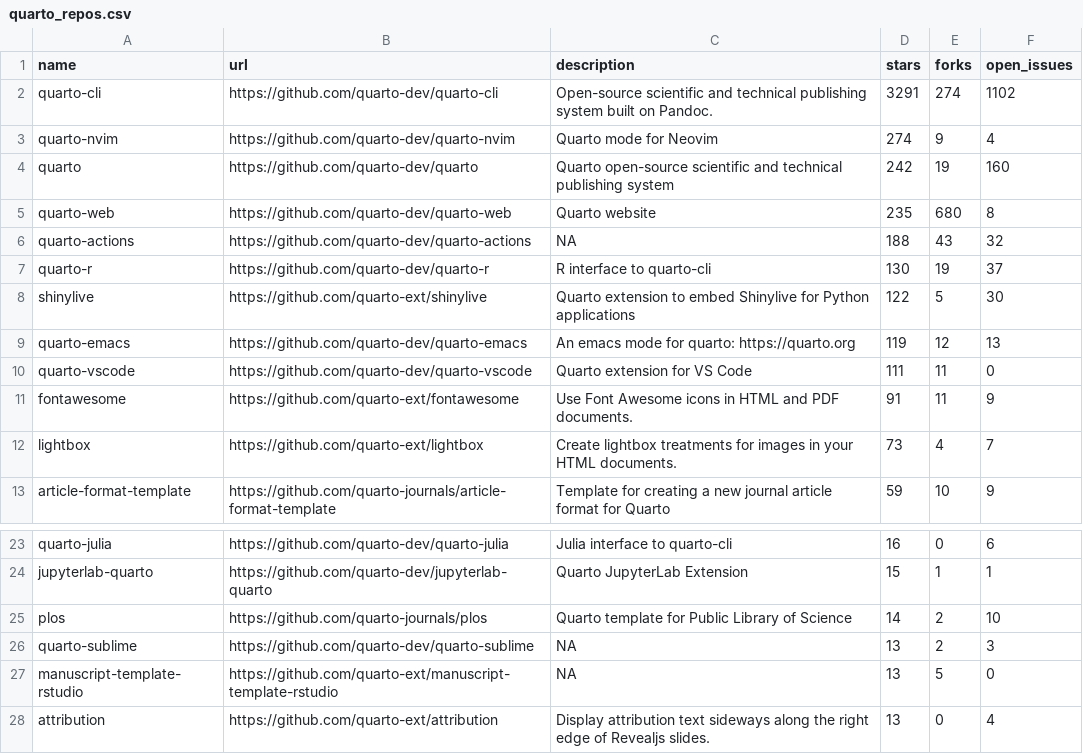
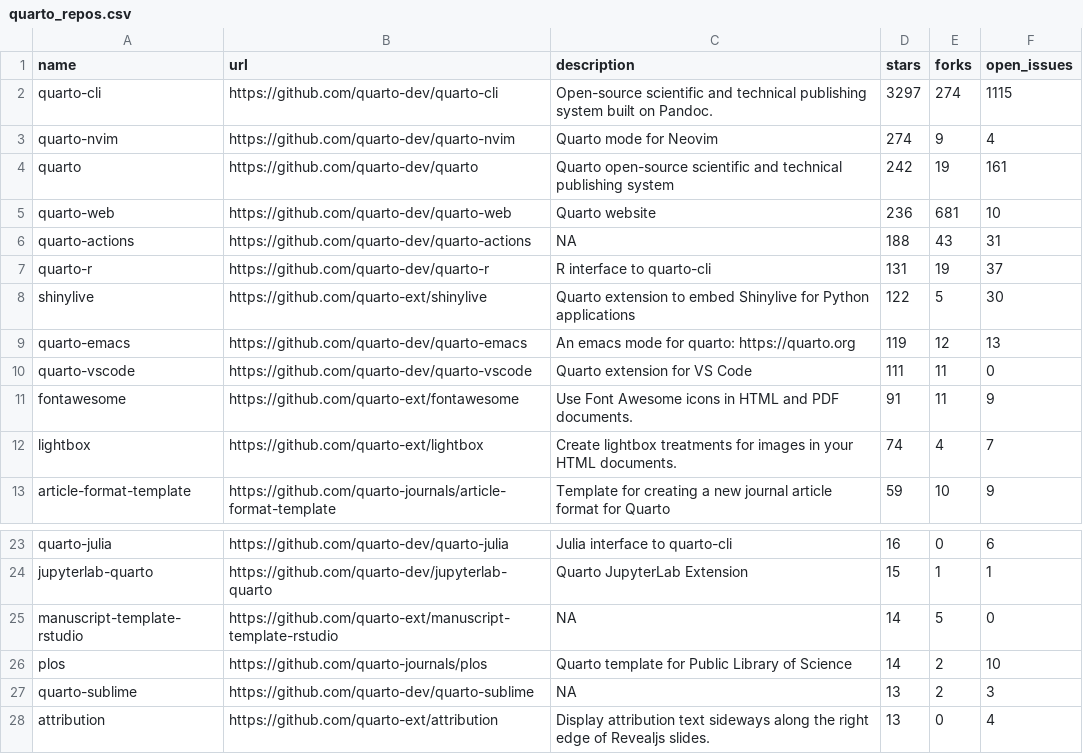
Before and after one commit to t-emery/github_actions_in_R_test, a CSV file: 01-monitoring-quarto-repos/quarto_repos.csv, drawn as a sheet; only a part is shown, gaps mark what is left out.

```diff
--- a/01-monitoring-quarto-repos/quarto_repos.csv
+++ b/01-monitoring-quarto-repos/quarto_repos.csv
@@ -1,8 +1,8 @@
 name,url,description,stars,forks,open_issues
-quarto-cli,https://github.com/quarto-dev/quarto-cli,Open-source scientific and technical publishing system built on Pandoc.,3291,274,1102
+quarto-cli,https://github.com/quarto-dev/quarto-cli,Open-source scientific and technical publishing system built on Pandoc.,3297,274,1115
 quarto-nvim,https://github.com/quarto-dev/quarto-nvim,Quarto mode for Neovim,274,9,4
-quarto,https://github.com/quarto-dev/quarto,Quarto open-source scientific and technical publishing system,242,19,160
-quarto-web,https://github.com/quarto-dev/quarto-web,Quarto website,235,680,8
-quarto-actions,https://github.com/quarto-dev/quarto-actions,NA,188,43,32
-quarto-r,https://github.com/quarto-dev/quarto-r,R interface to quarto-cli,130,19,37
+quarto,https://github.com/quarto-dev/quarto,Quarto open-source scientific and technical publishing system,242,19,161
+quarto-web,https://github.com/quarto-dev/quarto-web,Quarto website,236,681,10
+quarto-actions,https://github.com/quarto-dev/quarto-actions,NA,188,43,31
+quarto-r,https://github.com/quarto-dev/quarto-r,R interface to quarto-cli,131,19,37
 shinylive,https://github.com/quarto-ext/shinylive,Quarto extension to embed Shinylive for Python applications,122,5,30
@@ -11,3 +11,3 @@ quarto-vscode,https://github.com/quarto-dev/quarto-vscode,Quarto extension for V
 fontawesome,https://github.com/quarto-ext/fontawesome,Use Font Awesome icons in HTML and PDF documents.,91,11,9
-lightbox,https://github.com/quarto-ext/lightbox,Create lightbox treatments for images in your HTML documents.,73,4,7
+lightbox,https://github.com/quarto-ext/lightbox,Create lightbox treatments for images in your HTML documents.,74,4,7
 article-format-template,https://github.com/quarto-journals/article-format-template,Template for creating a new journal article format for Quarto ,59,10,9
@@ -24,5 +24,5 @@ quarto-julia,https://github.com/quarto-dev/quarto-julia,Julia interface to quart
 jupyterlab-quarto,https://github.com/quarto-dev/jupyterlab-quarto,Quarto JupyterLab Extension,15,1,1
+manuscript-template-rstudio,https://github.com/quarto-ext/manuscript-template-rstudio,NA,14,5,0
 plos,https://github.com/quarto-journals/plos,Quarto template for Public Library of Science,14,2,10
 quarto-sublime,https://github.com/quarto-dev/quarto-sublime,NA,13,2,3
-manuscript-template-rstudio,https://github.com/quarto-ext/manuscript-template-rstudio,NA,13,5,0
 attribution,https://github.com/quarto-ext/attribution,Display attribution text sideways along the right edge of Revealjs slides.,13,0,4
```
Also changed, not shown: 1 other file.
